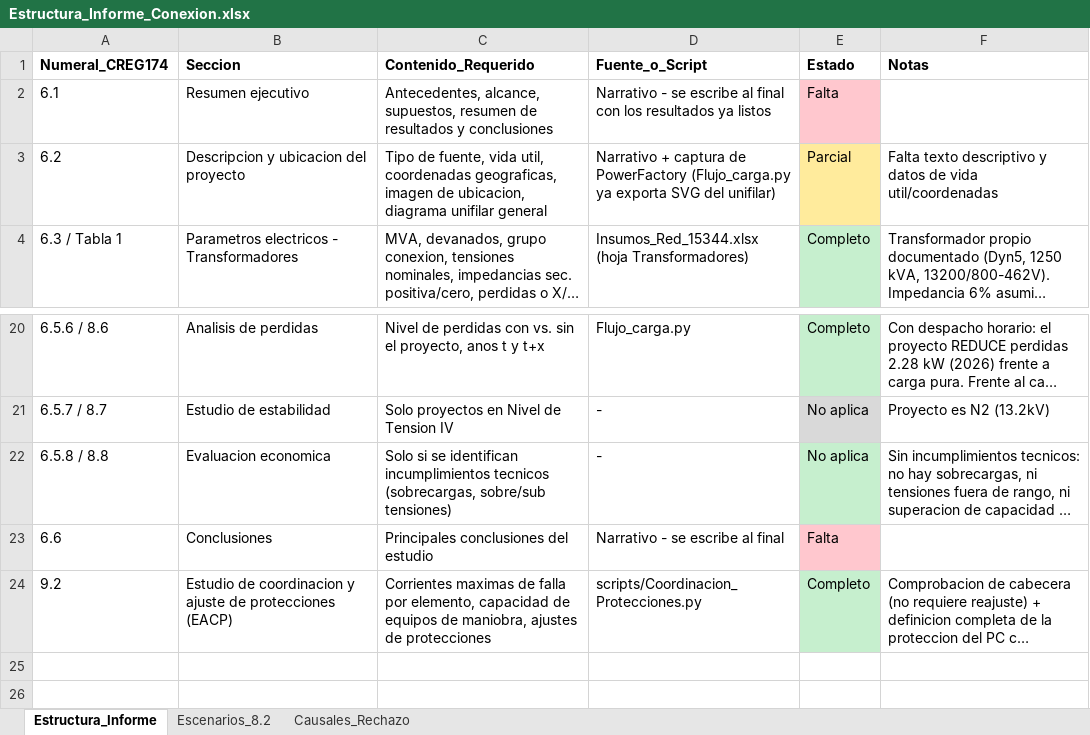
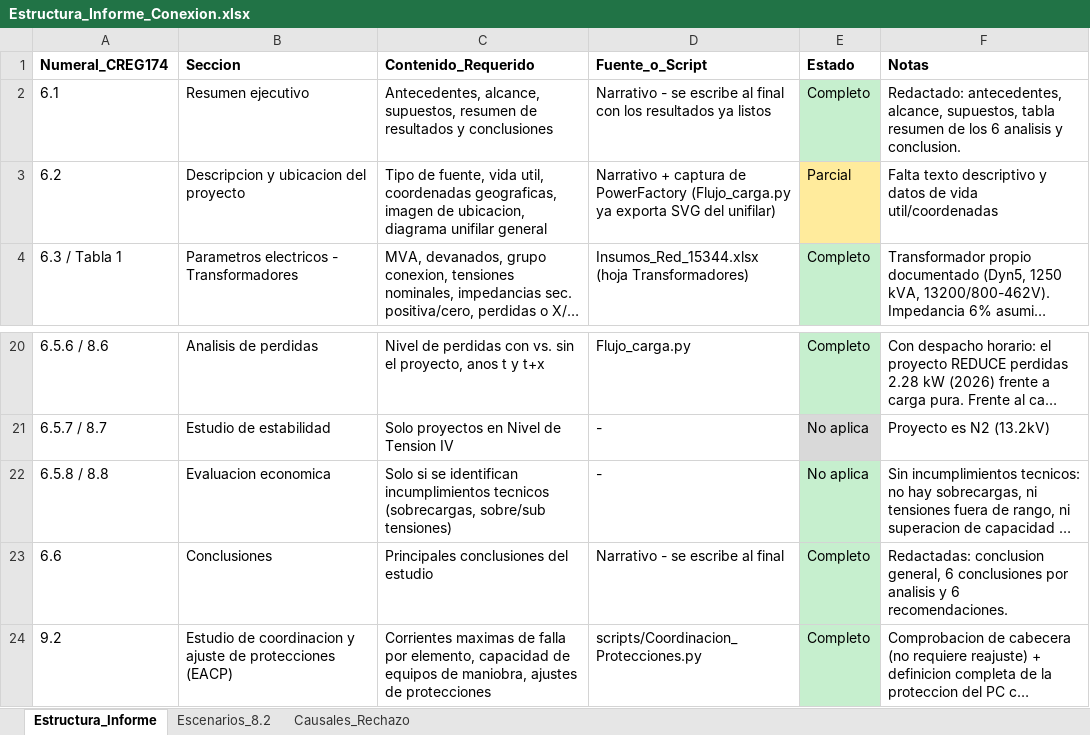
Before and after one commit to brenagan970223/ECS, an Excel workbook: informe/Estructura_Informe_Conexion.xlsx, sheet Estructura_Informe, drawn as a sheet; only a part is shown, gaps mark what is left out; long unchanged cells end in …; values as stored, in another font and other column widths than the file's, no borders; the diff names each change by its address in the sheet, - before the commit and + after, or states it on an @@ line.

```diff
--- a/informe/Estructura_Informe_Conexion.xlsx (sheet Estructura_Informe)
+++ b/informe/Estructura_Informe_Conexion.xlsx (sheet Estructura_Informe)
-E2 (Estado): Falta
+E2 (Estado): Completo
-E2 fill: #FFC7CE
+E2 fill: #C6EFCE
-F2 (Notas): (empty)
+F2 (Notas): Redactado: antecedentes, alcance, supuestos, tabla resumen de los 6 analisis y conclusion.
-E23 (Estado): Falta
+E23 (Estado): Completo
-E23 fill: #FFC7CE
+E23 fill: #C6EFCE
-F23 (Notas): (empty)
+F23 (Notas): Redactadas: conclusion general, 6 conclusiones por analisis y 6 recomendaciones.
```
Also changed, not shown: resultados/Coordinacion_de_Protecciones/Resultados_Coordinacion_Protecciones.xlsx, 7 other files.
